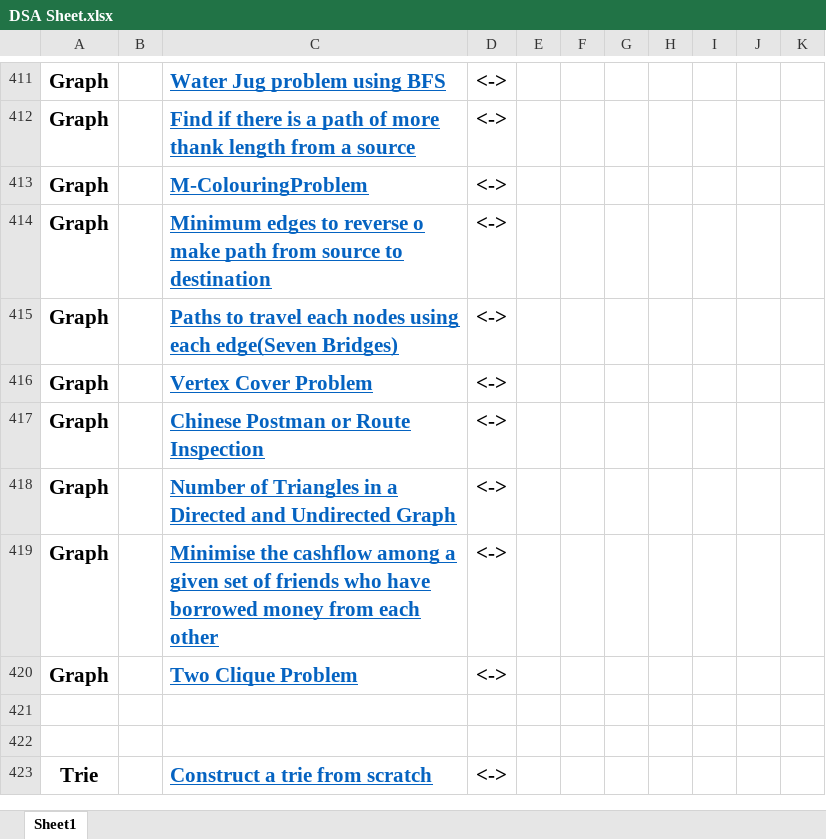
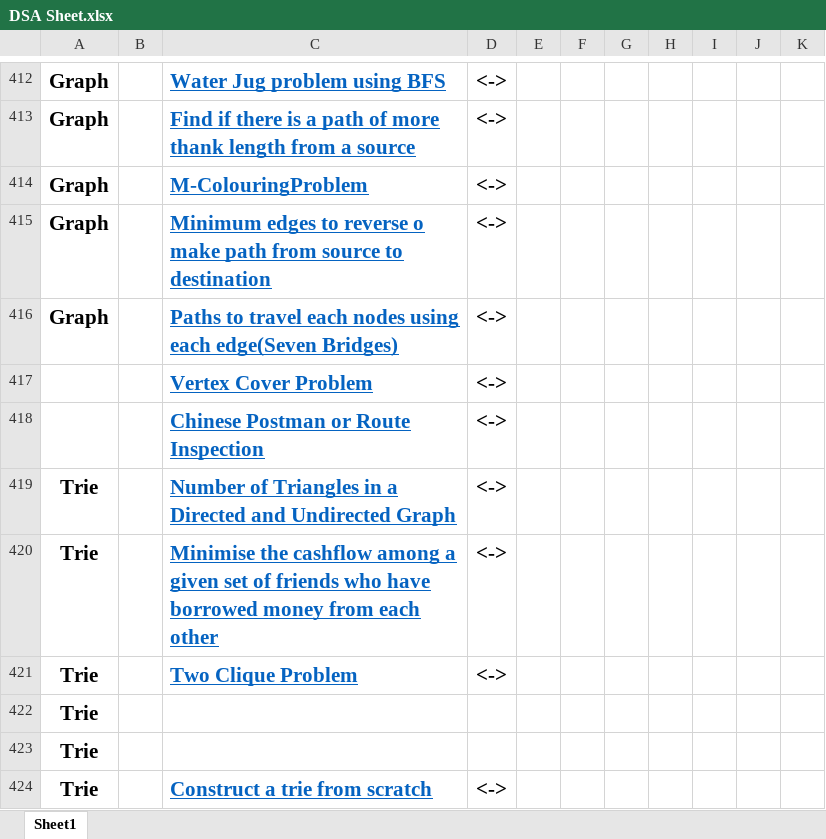
Before and after one commit to vishwajeetvb/DSA, an Excel workbook: DSA Sheet.xlsx, sheet Sheet1, drawn as a sheet; only a part is shown, gaps mark what is left out; values as stored, in another font and other column widths than the file's, no borders; addresses are those after the commit; the diff covers the shown part only; the diff names each change by its address in the sheet, - before the commit and + after, or states it on an @@ line.

```diff
--- a/DSA Sheet.xlsx (sheet Sheet1)
+++ b/DSA Sheet.xlsx (sheet Sheet1)
-A417:A418: Graph
+A417:A418: (empty)
-A419:A421: Graph
+A419:A421: Trie
-A422:A423: (empty)
+A422:A423: Trie
```
Also changed, not shown: 8 added rows, 7 removed rows, 123 edited cells, cell formats and merged cells elsewhere in this sheet.
